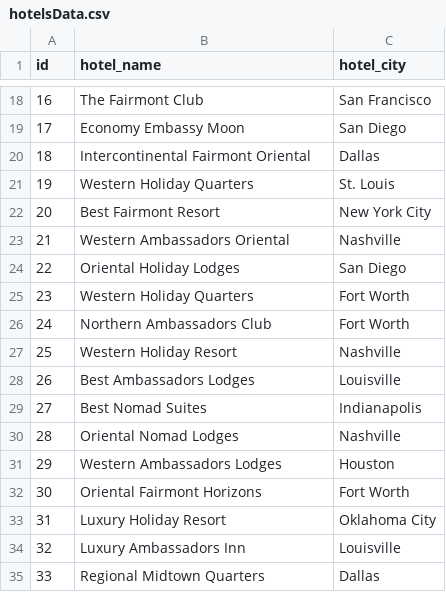
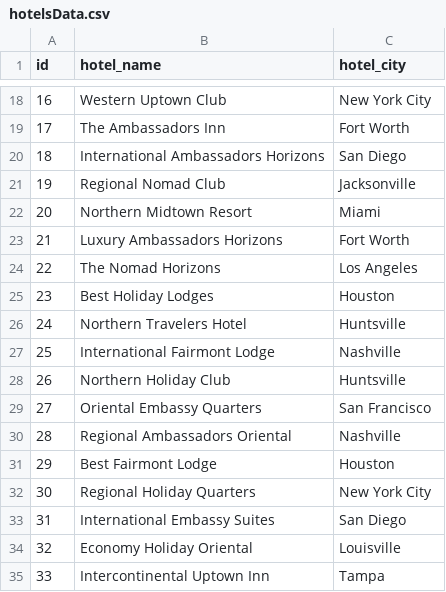
Before and after one commit to Adrian-n-the-Three-Js/reviews, a CSV file: database/hotelsData.csv, drawn as a sheet; only a part is shown, gaps mark what is left out; the diff covers the shown part only.

```diff
--- a/database/hotelsData.csv
+++ b/database/hotelsData.csv
@@ -18,18 +18,18 @@ id,hotel_name,hotel_city
-16,The Fairmont Club,San Francisco
-17,Economy Embassy Moon,San Diego
-18,Intercontinental Fairmont Oriental,Dallas
-19,Western Holiday Quarters,St. Louis
-20,Best Fairmont Resort,New York City
-21,Western Ambassadors Oriental,Nashville
-22,Oriental Holiday Lodges,San Diego
-23,Western Holiday Quarters,Fort Worth
-24,Northern Ambassadors Club,Fort Worth
-25,Western Holiday Resort,Nashville
-26,Best Ambassadors Lodges,Louisville
-27,Best Nomad Suites,Indianapolis
-28,Oriental Nomad Lodges,Nashville
-29,Western Ambassadors Lodges,Houston
-30,Oriental Fairmont Horizons,Fort Worth
-31,Luxury Holiday Resort,Oklahoma City
-32,Luxury Ambassadors Inn,Louisville
-33,Regional Midtown Quarters,Dallas
+16,Western Uptown Club,New York City
+17,The Ambassadors Inn,Fort Worth
+18,International Ambassadors Horizons,San Diego
+19,Regional Nomad Club,Jacksonville
+20,Northern Midtown Resort,Miami
+21,Luxury Ambassadors Horizons,Fort Worth
+22,The Nomad Horizons,Los Angeles
+23,Best Holiday Lodges,Houston
+24,Northern Travelers Hotel,Huntsville
+25,International Fairmont Lodge,Nashville
+26,Northern Holiday Club,Huntsville
+27,Oriental Embassy Quarters,San Francisco
+28,Regional Ambassadors Oriental,Nashville
+29,Best Fairmont Lodge,Houston
+30,Regional Holiday Quarters,New York City
+31,International Embassy Suites,San Diego
+32,Economy Holiday Oriental,Louisville
+33,Intercontinental Uptown Inn,Tampa
```
Also changed, not shown: 162 edited cells elsewhere in this file, database/reviewsData.csv, database/usersData.csv, 1 other file.
